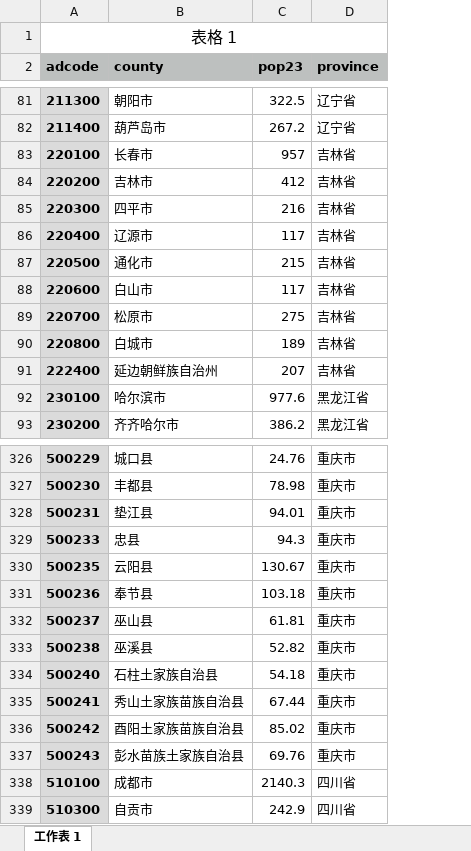
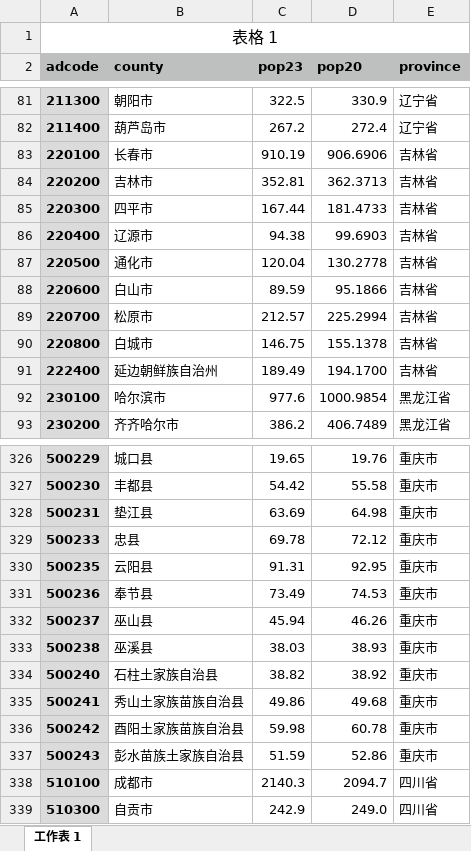
Before and after one commit to rbind/xiangyun, an Excel workbook: content/post/2025-09-17-china-population/data/全国各市年末常住人口.xlsx, sheet 工作表 1, drawn as a sheet; only a part is shown, gaps mark what is left out; values as stored, in another font and other column widths than the file's, no borders; the diff covers the shown part only; the diff names each change by its address in the sheet, - before the commit and + after, or states it on an @@ line.

```diff
--- a/content/post/2025-09-17-china-population/data/全国各市年末常住人口.xlsx (sheet 工作表 1)
+++ b/content/post/2025-09-17-china-population/data/全国各市年末常住人口.xlsx (sheet 工作表 1)
+column D (pop20), rows 81-93: 330.9 | 272.4 | 906.6906 | 362.3713 | 181.4733 | 99.6903 | 130.2778 | 95.1866 | 225.2994 | 155.1378 | 194.1700 | 1000.9854 | 406.7489; rows 326-339: 19.76 | 55.58 | 64.98 | 72.12 | 92.95 | 74.53 | 46.26 | 38.93 | 38.92 | 49.68 | 60.78 | 52.86 | 2094.7 | 249.0
-C83 (pop23): 957
+C83 (pop23): 910.19
-C84 (pop23): 412
+C84 (pop23): 352.81
-C85 (pop23): 216
+C85 (pop23): 167.44
-C86 (pop23): 117
+C86 (pop23): 94.38
-C87 (pop23): 215
+C87 (pop23): 120.04
-C88 (pop23): 117
+C88 (pop23): 89.59
-C89 (pop23): 275
+C89 (pop23): 212.57
-C90 (pop23): 189
+C90 (pop23): 146.75
-C91 (pop23): 207
+C91 (pop23): 189.49
-C326 (pop23): 24.76
+C326 (pop23): 19.65
-C327 (pop23): 78.98
+C327 (pop23): 54.42
-C328 (pop23): 94.01
+C328 (pop23): 63.69
-C329 (pop23): 94.3
+C329 (pop23): 69.78
-C330 (pop23): 130.67
+C330 (pop23): 91.31
-C331 (pop23): 103.18
+C331 (pop23): 73.49
-C332 (pop23): 61.81
+C332 (pop23): 45.94
-C333 (pop23): 52.82
+C333 (pop23): 38.03
-C334 (pop23): 54.18
+C334 (pop23): 38.82
-C335 (pop23): 67.44
+C335 (pop23): 49.86
-C336 (pop23): 85.02
+C336 (pop23): 59.98
-C337 (pop23): 69.76
+C337 (pop23): 51.59
```
Also changed, not shown: 52 edited cells elsewhere in this sheet, 9 other files.
